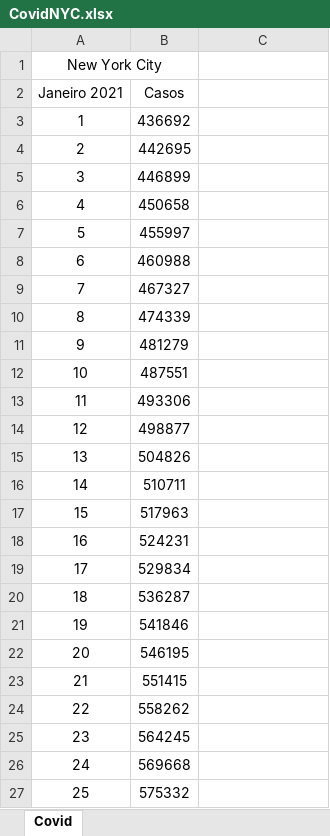
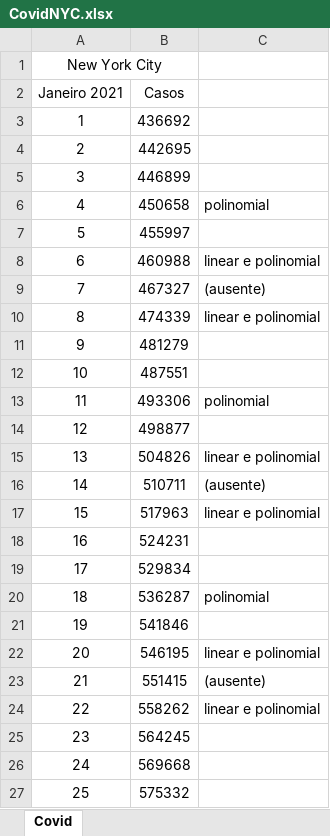
Before and after one commit to isadoravrx/projeto2_metodos, an Excel workbook: CovidNYC.xlsx, sheet Covid, drawn as a sheet; only a part is shown; values as stored, in another font and other column widths than the file's, no borders; charts and pictures not drawn; the diff names each change by its address in the sheet, - before the commit and + after, or states it on an @@ line.

```diff
--- a/CovidNYC.xlsx (sheet Covid)
+++ b/CovidNYC.xlsx (sheet Covid)
-C6: (empty)
+C6: polinomial
-C8: (empty)
+C8: linear e polinomial
-C9: (empty)
+C9: (ausente)
-C10: (empty)
+C10: linear e polinomial
-C13: (empty)
+C13: polinomial
-C15: (empty)
+C15: linear e polinomial
-C16: (empty)
+C16: (ausente)
-C17: (empty)
+C17: linear e polinomial
-C20: (empty)
+C20: polinomial
-C22: (empty)
+C22: linear e polinomial
-C23: (empty)
+C23: (ausente)
-C24: (empty)
+C24: linear e polinomial
```
Also changed, not shown: charts or pictures, 4 other files.
